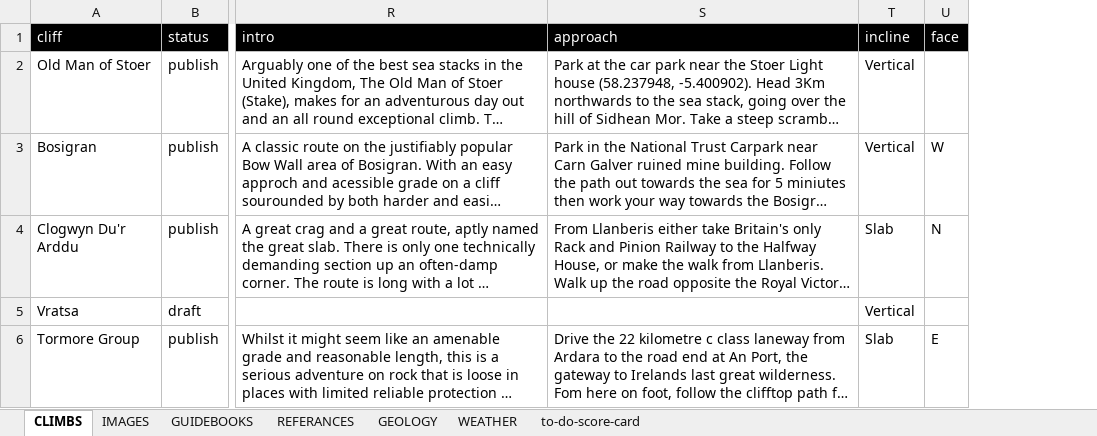
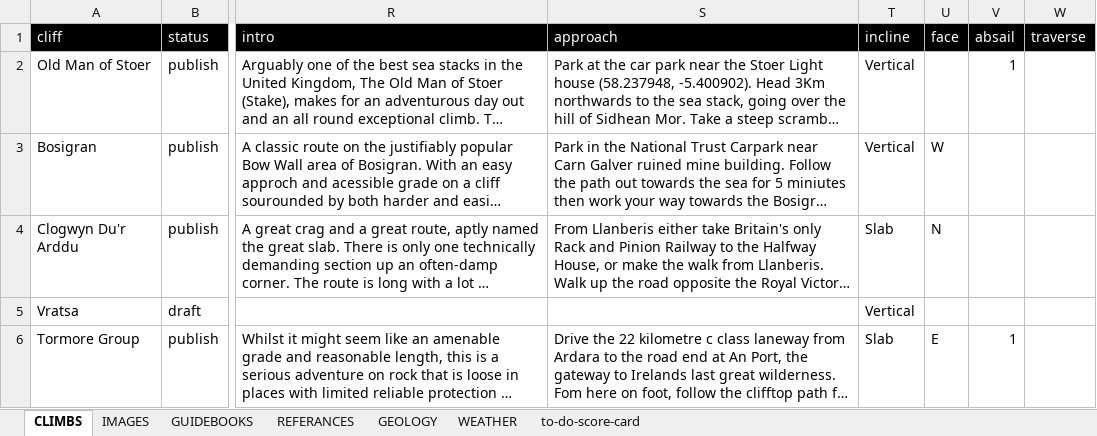
Before and after one commit to dankni/multi-pitch, an Excel workbook: working-files/multi-pitch-data.xlsx, sheet CLIMBS, drawn as a sheet; only a part is shown, gaps mark what is left out; long unchanged cells end in …; values as stored, in another font and other column widths than the file's, no borders; the diff covers the shown part only; the diff names each change by its address in the sheet, - before the commit and + after, or states it on an @@ line.

```diff
--- a/working-files/multi-pitch-data.xlsx (sheet CLIMBS)
+++ b/working-files/multi-pitch-data.xlsx (sheet CLIMBS)
+column V (absail), rows 2-6: 1 |  |  |  | 1
+column W (traverse), empty
```
Also changed, not shown: 3 edited cells elsewhere in this sheet, sheet IMAGES, sheet GUIDEBOOKS, sheet to-do-score-card.
